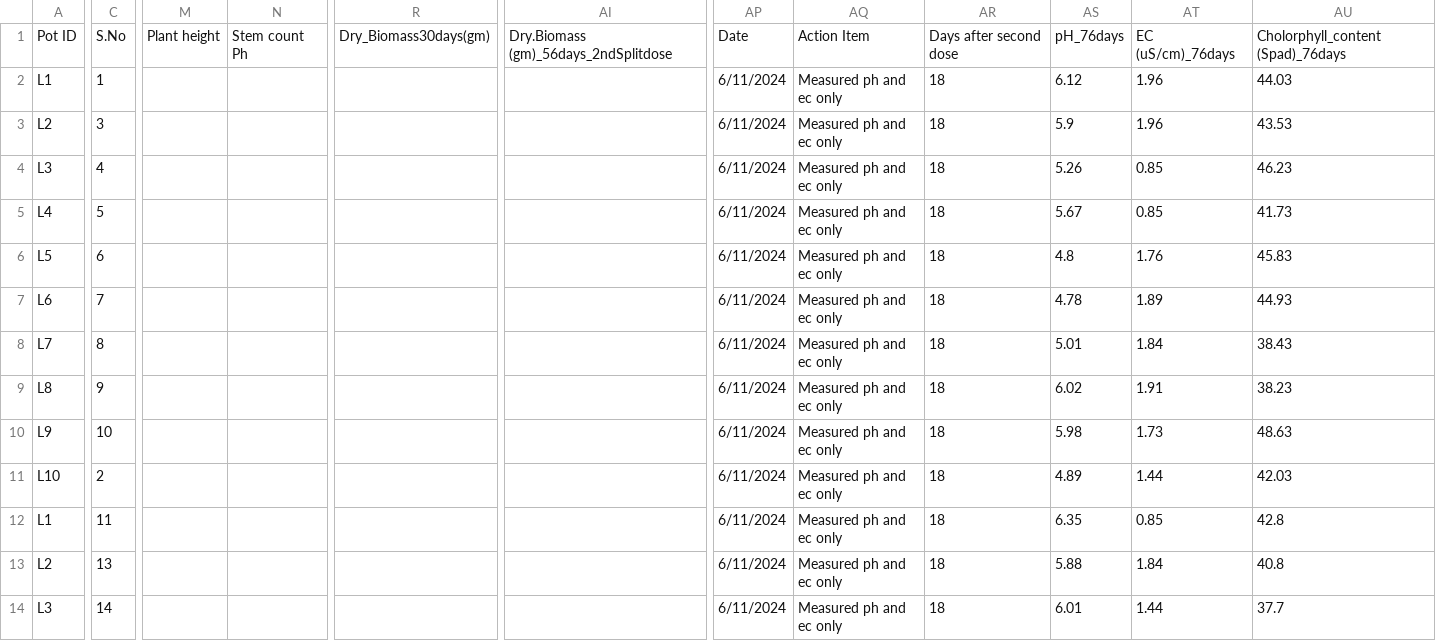
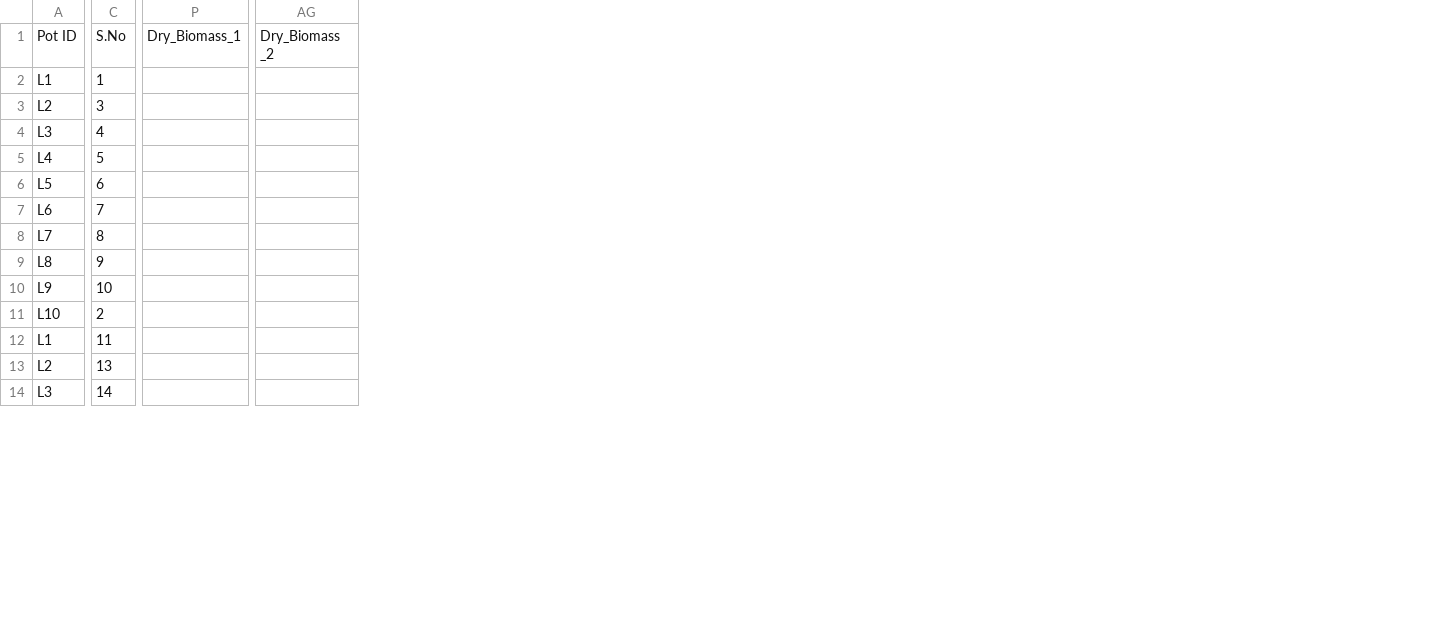
Before and after one commit to NiraYadav0529/PolyTunnelS33_ExperimeNT1_dose, a CSV file: Experiment_2/Lucerne_FinalData_analysis.csv, drawn as a sheet; only a part is shown, gaps mark what is left out; removed rows and columns are numbered as before the commit, all else as after; the diff covers the shown part only; the diff names each change by its address in the sheet, - before the commit and + after, or states it on an @@ line.

Commit message:
updated column name

```diff
--- a/Experiment_2/Lucerne_FinalData_analysis.csv
+++ b/Experiment_2/Lucerne_FinalData_analysis.csv
-column M, row 1: Plant height
-column N, row 1: Stem count Ph
-column R, row 1: Dry_Biomass30days(gm)
+column P, row 1: Dry_Biomass_1
-column AI, row 1: Dry.Biomass (gm)_56days_2ndSplitdose
+column AG, row 1: Dry_Biomass _2
-column AP, rows 1-14: Date | 6/11/2024 | 6/11/2024 | 6/11/2024 | 6/11/2024 | 6/11/2024 | 6/11/2024 | 6/11/2024 | 6/11/2024 | 6/11/2024 | 6/11/2024 | 6/11/2024 | 6/11/2024 | 6/11/2024
-column AQ, rows 1-14: Action Item | Measured ph and ec only | Measured ph and ec only | Measured ph and ec only | Measured ph and ec only | Measured ph and ec only | Measured ph and ec only | Measured ph and ec only | Measured ph and ec only | Measured ph and ec only | Measured ph and ec only | Measured ph and ec only | Measured ph and ec only | Measured ph and ec only
-column AR, rows 1-14: Days after second dose | 18 | 18 | 18 | 18 | 18 | 18 | 18 | 18 | 18 | 18 | 18 | 18 | 18
-column AS, rows 1-14: pH_76days | 6.12 | 5.9 | 5.26 | 5.67 | 4.8 | 4.78 | 5.01 | 6.02 | 5.98 | 4.89 | 6.35 | 5.88 | 6.01
-column AT, rows 1-14: EC (uS/cm)_76days | 1.96 | 1.96 | 0.85 | 0.85 | 1.76 | 1.89 | 1.84 | 1.91 | 1.73 | 1.44 | 0.85 | 1.84 | 1.44
-column AU, rows 1-14: Cholorphyll_content (Spad)_76days | 44.03 | 43.53 | 46.23 | 41.73 | 45.83 | 44.93 | 38.43 | 38.23 | 48.63 | 42.03 | 42.8 | 40.8 | 37.7
```
Also changed, not shown: 2 added columns, 1 removed column and 26 edited cells elsewhere in this file.
